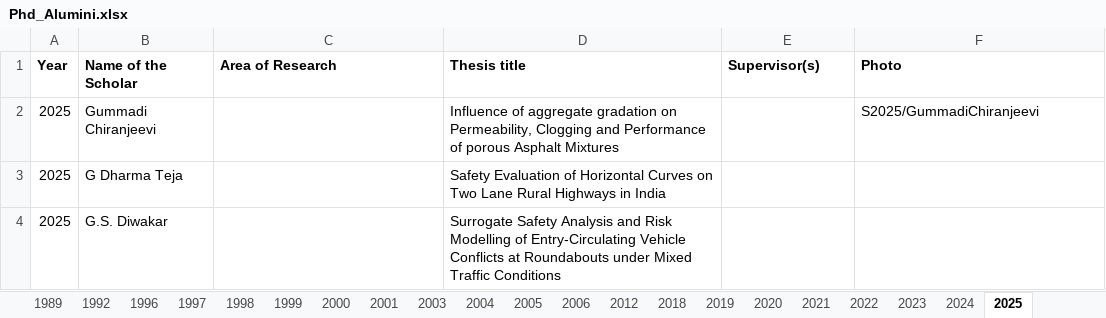
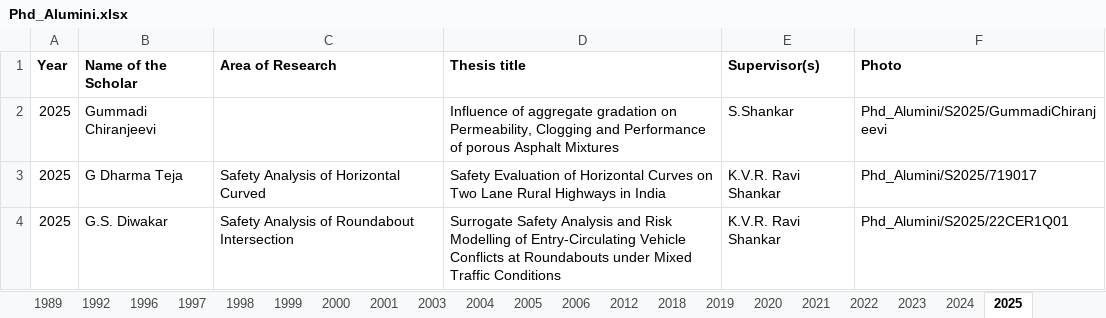
Before and after one commit to varun8074/NITW-Transportation-Division, an Excel workbook: excels/Phd_Alumini.xlsx, sheet 2025, drawn as a sheet; values as stored, in another font and other column widths than the file's, no borders; the diff names each change by its address in the sheet, - before the commit and + after, or states it on an @@ line.

Commit message:
updated alumini photo data and buttons css

```diff
--- a/excels/Phd_Alumini.xlsx (sheet 2025)
+++ b/excels/Phd_Alumini.xlsx (sheet 2025)
-E2 (Supervisor(s)): (empty)
+E2 (Supervisor(s)): S.Shankar
-F2 (Photo): S2025/GummadiChiranjeevi
+F2 (Photo): Phd_Alumini/S2025/GummadiChiranjeevi
-C3 (Area of Research): (empty)
+C3 (Area of Research): Safety Analysis of Horizontal Curved
-E3:E4 (Supervisor(s)): (empty)
+E3:E4 (Supervisor(s)): K.V.R. Ravi Shankar
-F3 (Photo): (empty)
+F3 (Photo): Phd_Alumini/S2025/719017
-C4 (Area of Research): (empty)
+C4 (Area of Research): Safety Analysis of Roundabout Intersection
-F4 (Photo): (empty)
+F4 (Photo): Phd_Alumini/S2025/22CER1Q01
```
Also changed, not shown: sheet 2024, sheet 2022, 8 other files.
